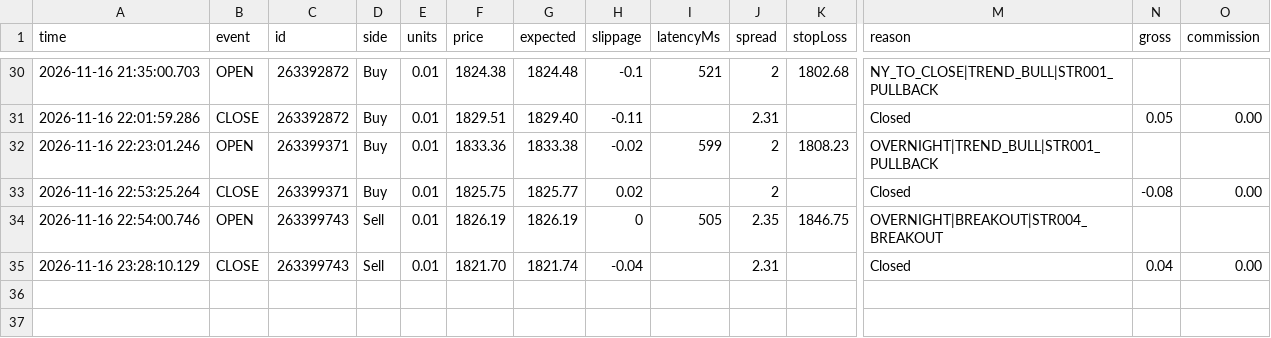
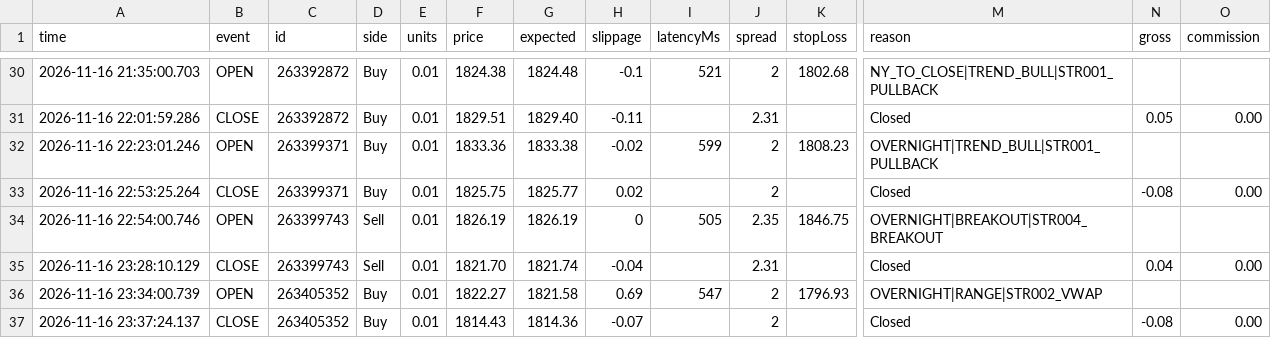
Before and after one commit to piyavutkkl-ch/tgrockza55-ai-cbot-backtest-lab, a CSV file: data/live/ETHUSD/trades.csv, drawn as a sheet; only a part is shown, gaps mark what is left out; rows hold the shown columns only; the diff names each change by its address in the sheet, - before the commit and + after, or states it on an @@ line.

Commit message:
chore(live): sync verified trade telemetry (N=163)

```diff
--- a/data/live/ETHUSD/trades.csv
+++ b/data/live/ETHUSD/trades.csv
+row 36: 2026-11-16 23:34:00.739 | OPEN | 263405352 | Buy | 0.01 | 1822.27 | 1821.58 | 0.69 | 547 | 2 | 1796.93 | OVERNIGHT|RANGE|STR002_VWAP
+row 37: 2026-11-16 23:37:24.137 | CLOSE | 263405352 | Buy | 0.01 | 1814.43 | 1814.36 | -0.07 |  | 2 |  | Closed | -0.08 | 0.00
```
Also changed, not shown: data/live/BTCUSD/trades.csv, 15 other files.
